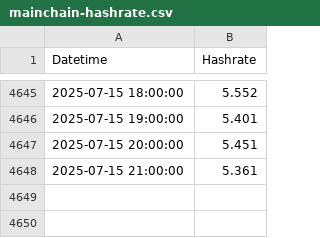
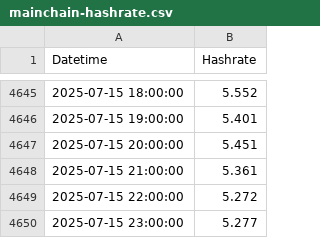
Before and after one commit to NadimGhaznavi/xmr, a CSV file: csv/hashrates/mainchain-hashrate.csv, drawn as a sheet; only a part is shown, gaps mark what is left out; the diff names each change by its address in the sheet, - before the commit and + after, or states it on an @@ line.

```diff
--- a/csv/hashrates/mainchain-hashrate.csv
+++ b/csv/hashrates/mainchain-hashrate.csv
+row 4649: 2025-07-15 22:00:00 | 5.272
+row 4650: 2025-07-15 23:00:00 | 5.277
```
Also changed, not shown: csv/hashrates/mainchain-hashrate-60days.csv, csv/hashrates/mainchain-hashrate-90days.csv, 22 other files.
